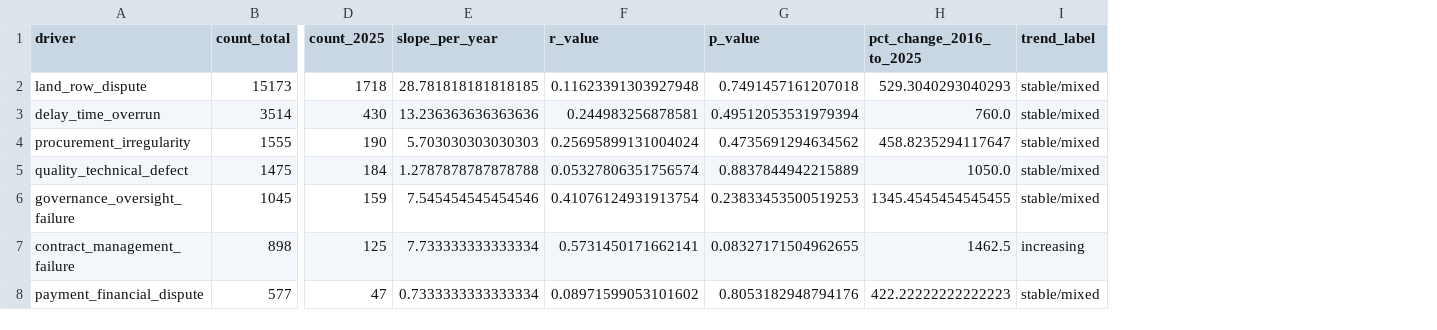
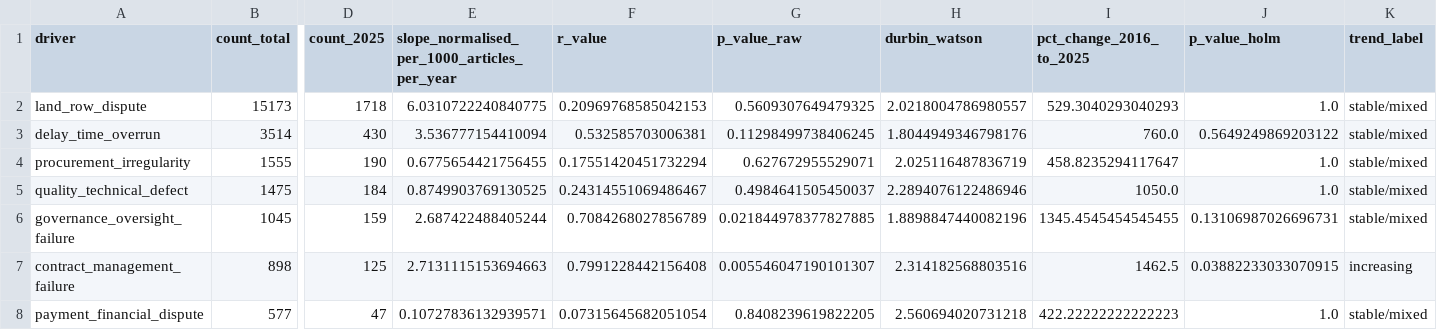
Before and after one commit to gavacharles/the-observer, a CSV file: paper2_online_discourse/outputs_observer_full_corpus/newspaper_only_analysis/driver_trend_statistics.csv, drawn as a sheet; only a part is shown, gaps mark what is left out; removed rows and columns are numbered as before the commit, all else as after; the diff names each change by its address in the sheet, - before the commit and + after, or states it on an @@ line.

Commit message:
Recompute normalized temporal trends with Holm and DW

```diff
--- a/paper2_online_discourse/outputs_observer_full_corpus/newspaper_only_analysis/driver_trend_statistics.csv
+++ b/paper2_online_discourse/outputs_observer_full_corpus/newspaper_only_analysis/driver_trend_statistics.csv
-column E (slope_per_year), rows 2-8: 28.781818181818185 | 13.236363636363636 | 5.703030303030303 | 1.2787878787878788 | 7.545454545454546 | 7.733333333333334 | 0.7333333333333334
+column E, rows 1-8: slope_normalised_per_1000_articles_per_year | 6.0310722240840775 | 3.536777154410094 | 0.6775654421756455 | 0.8749903769130525 | 2.687422488405244 | 2.7131115153694663 | 0.10727836132939571
-column G (p_value), rows 2-8: 0.7491457161207018 | 0.49512053531979394 | 0.4735691294634562 | 0.8837844942215889 | 0.23833453500519253 | 0.08327171504962655 | 0.8053182948794176
+column G (p_value_raw), rows 2-8: 0.5609307649479325 | 0.11298499738406245 | 0.627672955529071 | 0.4984641505450037 | 0.021844978377827885 | 0.005546047190101307 | 0.8408239619822205
+column H (durbin_watson), rows 2-8: 2.0218004786980557 | 1.8044949346798176 | 2.025116487836719 | 2.2894076122486946 | 1.8898847440082196 | 2.314182568803516 | 2.560694020731218
+column J (p_value_holm), rows 2-8: 1.0 | 0.5649249869203122 | 1.0 | 1.0 | 0.13106987026696731 | 0.03882233033070915 | 1.0
-F2 (r_value): 0.11623391303927948
+F2 (r_value): 0.20969768585042153
-F3 (r_value): 0.244983256878581
+F3 (r_value): 0.532585703006381
-F4 (r_value): 0.25695899131004024
+F4 (r_value): 0.17551420451732294
-F5 (r_value): 0.05327806351756574
+F5 (r_value): 0.24314551069486467
-F6 (r_value): 0.41076124931913754
+F6 (r_value): 0.7084268027856789
-F7 (r_value): 0.5731450171662141
+F7 (r_value): 0.7991228442156408
-F8 (r_value): 0.08971599053101602
+F8 (r_value): 0.07315645682051054
```
Also changed, not shown: 3 other files.
